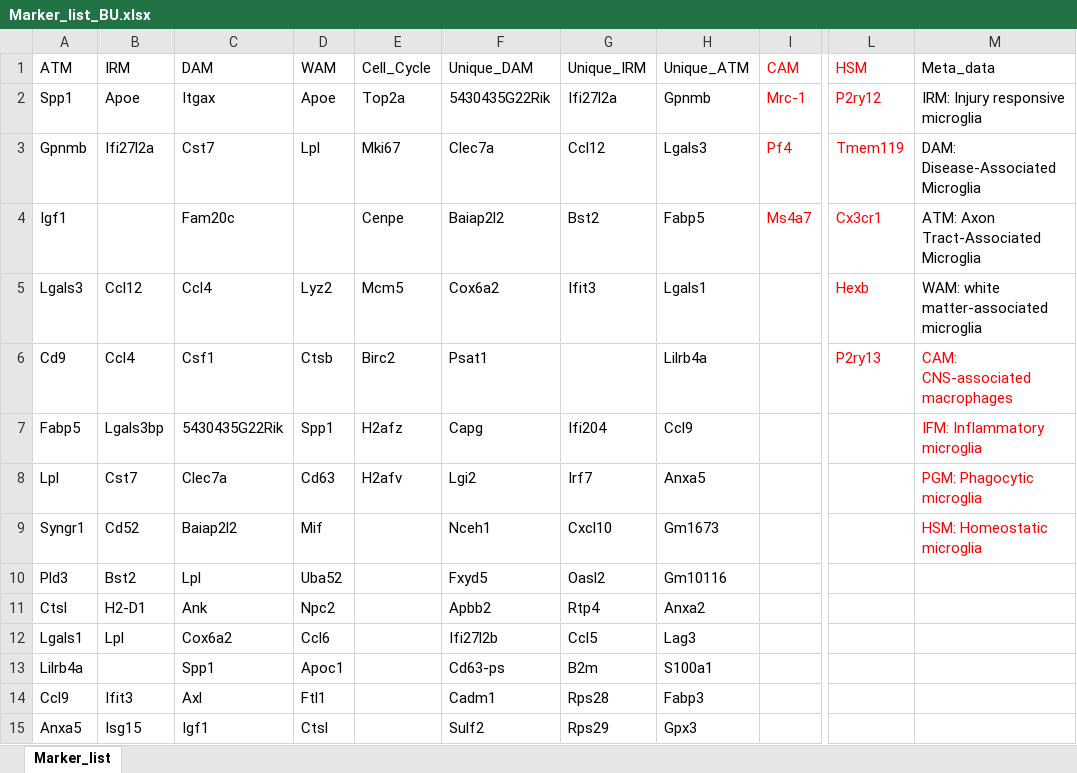
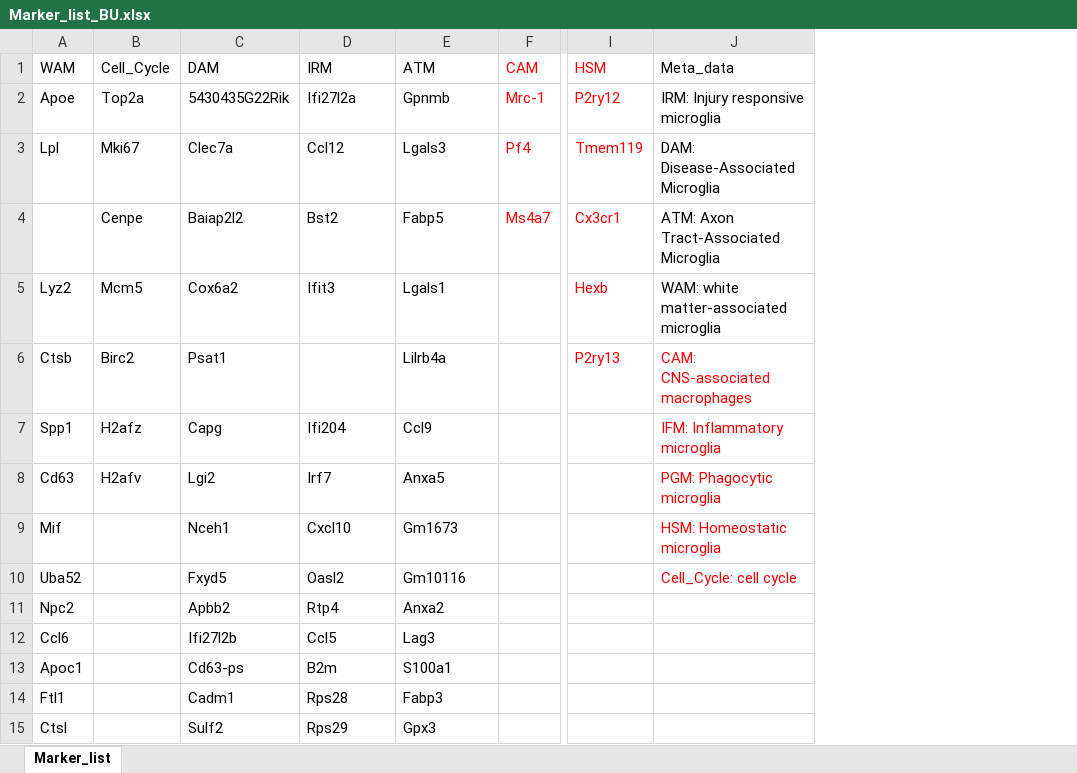
Before and after one commit to Jieran-S/Microglial-annotation, an Excel workbook: Marker_list_BU.xlsx, sheet Marker_list, drawn as a sheet; only a part is shown, gaps mark what is left out; values as stored, in another font and other column widths than the file's, no borders; conditional formats not drawn; removed rows and columns are numbered as before the commit, all else as after; the diff covers the shown part only; the diff names each change by its address in the sheet, - before the commit and + after, or states it on an @@ line.

```diff
--- a/Marker_list_BU.xlsx (sheet Marker_list)
+++ b/Marker_list_BU.xlsx (sheet Marker_list)
-column A (ATM), rows 2-15: Spp1 | Gpnmb | Igf1 | Lgals3 | Cd9 | Fabp5 | Lpl | Syngr1 | Pld3 | Ctsl | Lgals1 | Lilrb4a | Ccl9 | Anxa5
-column B (IRM), rows 2-15: Apoe | Ifi27l2a |  | Ccl12 | Ccl4 | Lgals3bp | Cst7 | Cd52 | Bst2 | H2-D1 | Lpl |  | Ifit3 | Isg15
-column C (DAM), rows 2-15: Itgax | Cst7 | Fam20c | Ccl4 | Csf1 | 5430435G22Rik | Clec7a | Baiap2l2 | Lpl | Ank | Cox6a2 | Spp1 | Axl | Igf1
-C1: Unique_DAM
+C1: DAM
-D1: Unique_IRM
+D1: IRM
-E1: Unique_ATM
+E1: ATM
-J10 (Meta_data): (empty)
+J10 (Meta_data): Cell_Cycle: cell cycle
```
Also changed, not shown: 29 removed rows elsewhere in this sheet, 3 other files.
